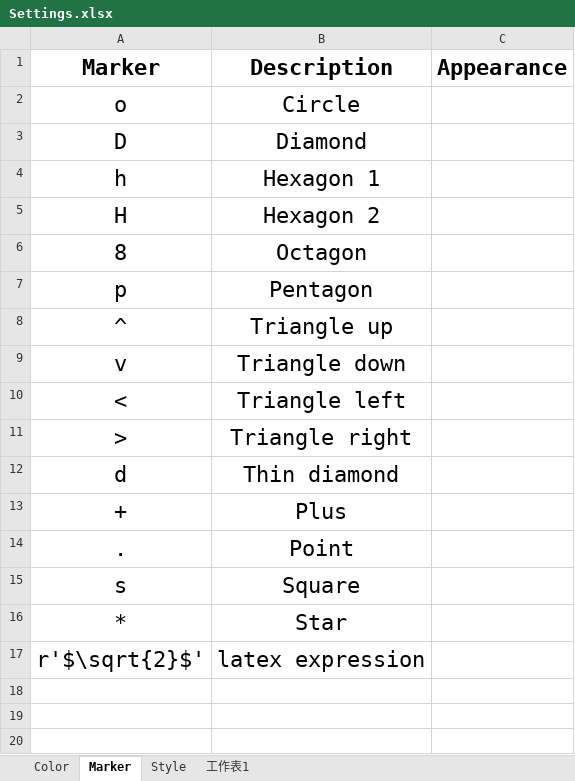
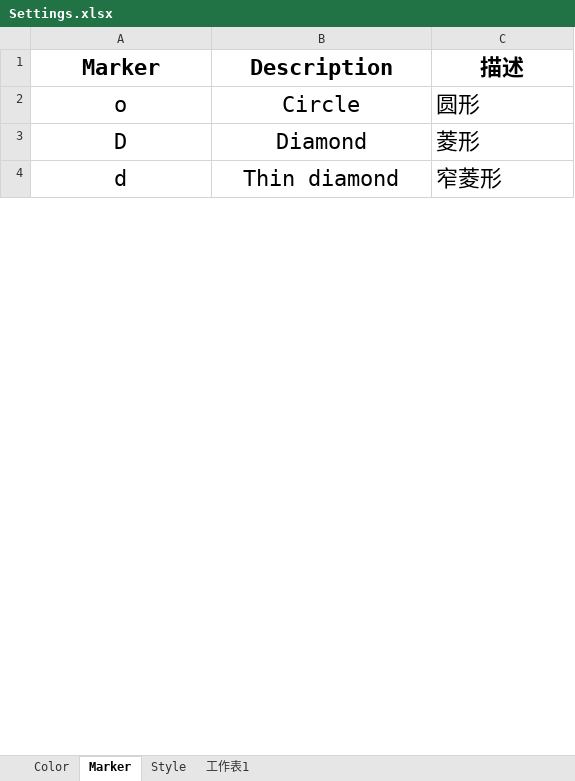
Before and after one commit to GeoPyTool/GeoPyTool, an Excel workbook: DataFileSamples/Settings.xlsx, sheet Marker, drawn as a sheet; only a part is shown; values as stored, in another font and other column widths than the file's, no borders; removed rows and columns are numbered as before the commit, all else as after; the diff covers the shown part only; the diff names each change by its address in the sheet, - before the commit and + after, or states it on an @@ line.

```diff
--- a/DataFileSamples/Settings.xlsx (sheet Marker)
+++ b/DataFileSamples/Settings.xlsx (sheet Marker)
-C1: Appearance
+C1: 描述
-C2 (描述): (empty)
+C2 (描述): 圆形
-C3 (描述): (empty)
+C3 (描述): 菱形
-row 4: h | Hexagon 1
-row 5: H | Hexagon 2
-row 6: 8 | Octagon
-row 7: p | Pentagon
-row 8: ^ | Triangle up
-row 9: v | Triangle down
-row 10: < | Triangle left
-row 11: > | Triangle right
-C4 (描述): (empty)
+C4 (描述): 窄菱形
-row 13: + | Plus
-row 14: . | Point
-row 15: s | Square
-row 16: * | Star
-row 17: r'$\sqrt{2}$' | latex expression
-row 18: (empty)
-row 19: (empty)
-row 20: (empty)
```
Also changed, not shown: 13 removed rows and 13 edited cells elsewhere in this sheet, sheet Style, sheet Color, charts or pictures, DataFileSamples/TAS REE Trace Pearce Harker CIPW/Testing Data With Blanks.xlsx, 3 other files.
